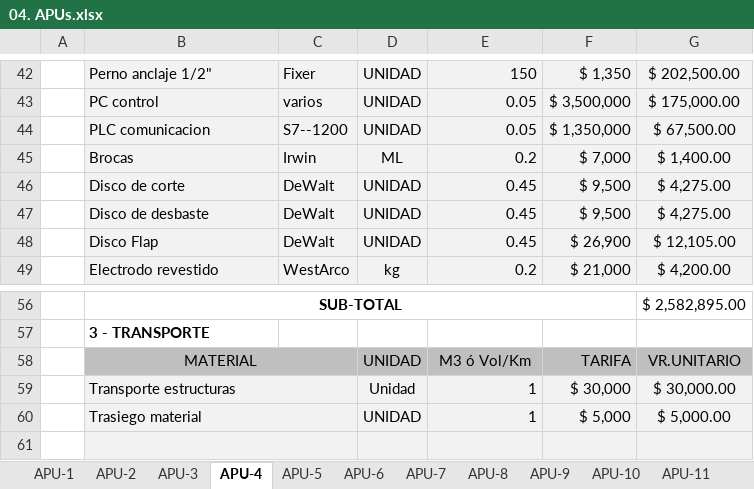
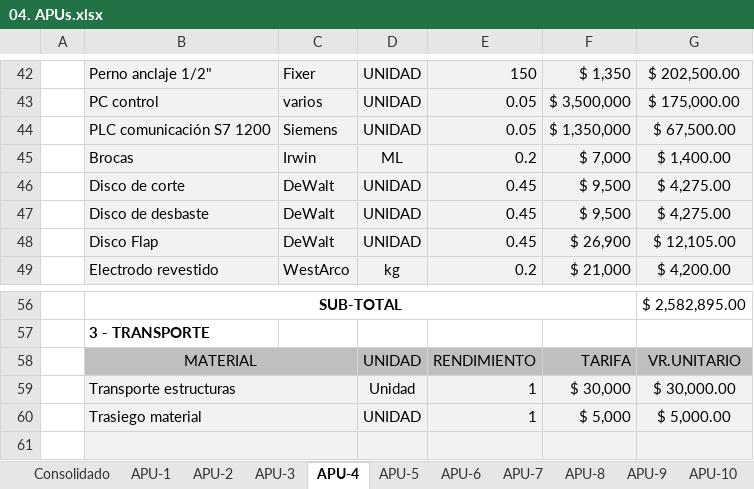
Before and after one commit to ausol-apm/ausol-apm.github.io, an Excel workbook: Documents/04. APUs.xlsx, sheet APU-4, drawn as a sheet; only a part is shown, gaps mark what is left out; values as stored, in another font and other column widths than the file's, no borders; charts and pictures not drawn; the diff names each change by its address in the sheet, - before the commit and + after, or states it on an @@ line.

```diff
--- a/Documents/04. APUs.xlsx (sheet APU-4)
+++ b/Documents/04. APUs.xlsx (sheet APU-4)
+sheet tab: Consolidado
-B44: PLC comunicacion
+B44: PLC comunicación S7 1200
-C44: S7--1200
+C44: Siemens
-E58: M3 ó Vol/Km
+E58: RENDIMIENTO
```
Also changed, not shown: sheet APU-11, sheet APU-2, sheet APU-1, sheet APU-6, sheet APU-3, sheet APU-5, 3 more sheets, formulas that keep their value, charts or pictures, 7 other files.
